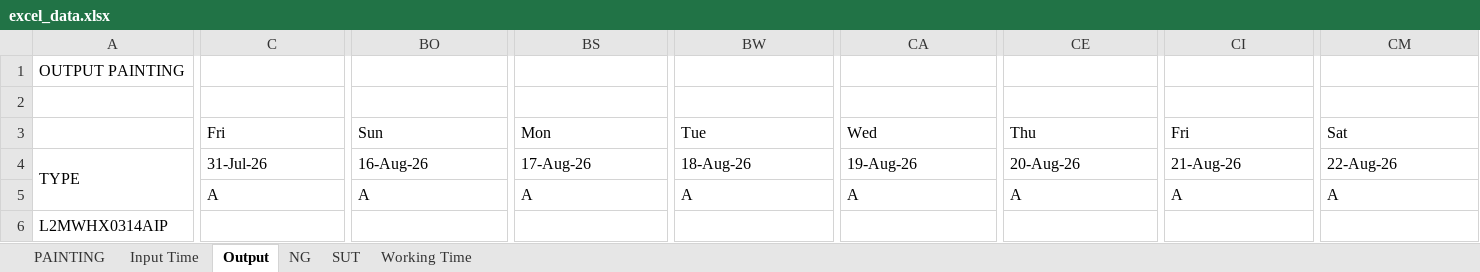
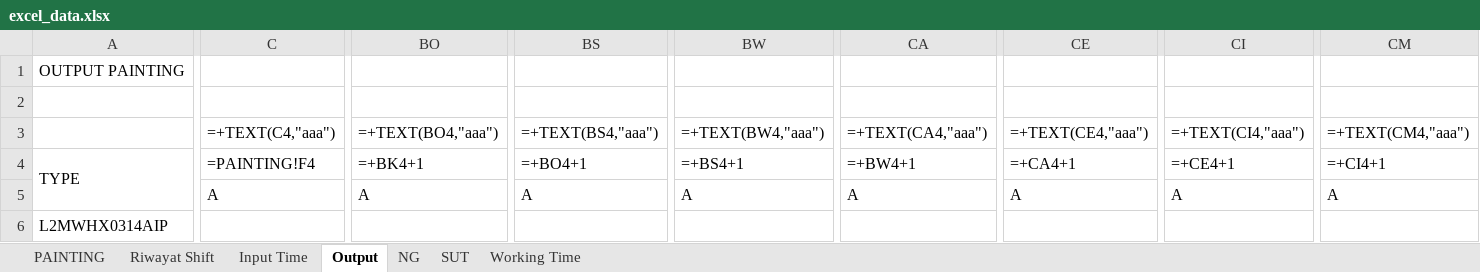
Before and after one commit to bless969/dashboard-painting, an Excel workbook: excel_data.xlsx, sheet Output, drawn as a sheet; only a part is shown, gaps mark what is left out; values as stored, in another font and other column widths than the file's, no cell formats; formulas without a stored value are shown as written; charts and pictures and conditional formats not drawn; removed rows and columns are numbered as before the commit, all else as after; rows hold the shown columns only; the diff covers the shown part only; the diff names each change by its address in the sheet, - before the commit and + after, or states it on an @@ line.

```diff
--- a/excel_data.xlsx (sheet Output)
+++ b/excel_data.xlsx (sheet Output)
+sheet tab: Riwayat Shift
-row 3:  | Fri | Sun | Mon | Tue | Wed | Thu | Fri | Sat
+row 3:  | =+TEXT(C4,"aaa") | =+TEXT(BO4,"aaa") | =+TEXT(BS4,"aaa") | =+TEXT(BW4,"aaa") | =+TEXT(CA4,"aaa") | =+TEXT(CE4,"aaa") | =+TEXT(CI4,"aaa") | =+TEXT(CM4,"aaa")
-C4: 31-Jul-26
+C4: =PAINTING!F4
-BO4: 16-Aug-26
+BO4: =+BK4+1
-BS4: 17-Aug-26
+BS4: =+BO4+1
-BW4: 18-Aug-26
+BW4: =+BS4+1
-CA4: 19-Aug-26
+CA4: =+BW4+1
-CE4: 20-Aug-26
+CE4: =+CA4+1
-CI4: 21-Aug-26
+CI4: =+CE4+1
-CM4: 22-Aug-26
+CM4: =+CI4+1
```
Also changed, not shown: 2 added rows, 2 removed rows and 1609 edited cells elsewhere in this sheet, sheet PAINTING, sheet Input Time, sheet Working Time, sheet NG, sheet SUT, cell formats, hidden cells, charts or pictures, 12 other files.
